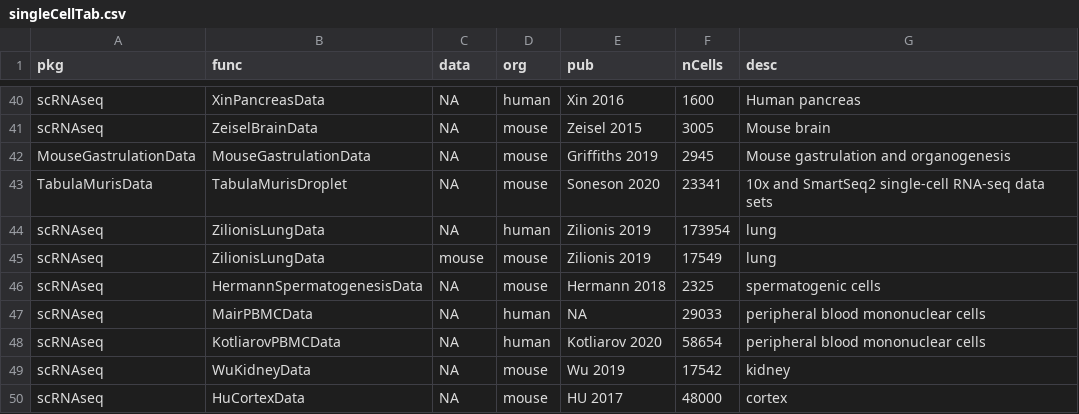
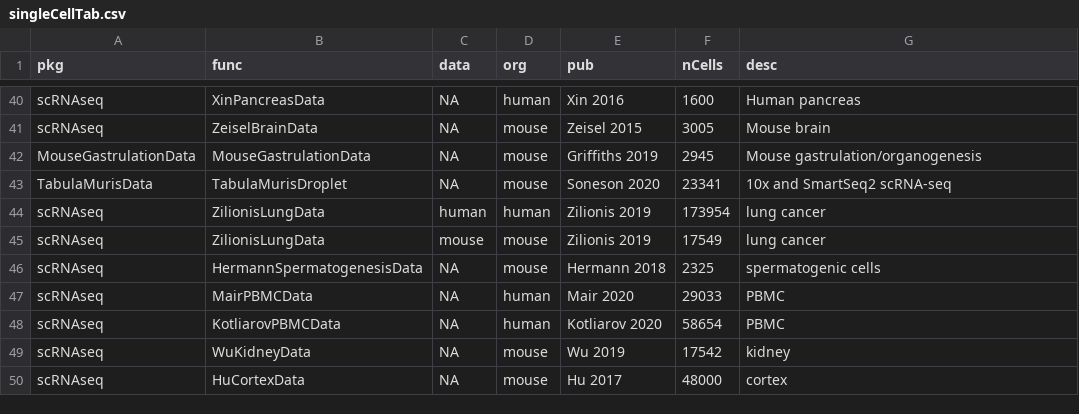
Before and after one commit to thelovelab/DESeq2, a CSV file: inst/extdata/singleCellTab.csv, drawn as a sheet; only a part is shown, gaps mark what is left out.

Commit message:
fixes to the CSV

```diff
--- a/inst/extdata/singleCellTab.csv
+++ b/inst/extdata/singleCellTab.csv
@@ -41,10 +41,10 @@ scRNAseq,XinPancreasData,NA,human,Xin 2016,1600,Human pancreas
 scRNAseq,ZeiselBrainData,NA,mouse,Zeisel 2015,3005,Mouse brain
-MouseGastrulationData,MouseGastrulationData,NA,mouse,Griffiths 2019,2945,Mouse gastrulation and organogenesis
-TabulaMurisData,TabulaMurisDroplet,NA,mouse,Soneson 2020,23341,10x and SmartSeq2 single-cell RNA-seq data sets
-scRNAseq,ZilionisLungData,NA,human,Zilionis 2019,173954,lung
-scRNAseq,ZilionisLungData,mouse,mouse,Zilionis 2019,17549,lung
+MouseGastrulationData,MouseGastrulationData,NA,mouse,Griffiths 2019,2945,Mouse gastrulation/organogenesis
+TabulaMurisData,TabulaMurisDroplet,NA,mouse,Soneson 2020,23341,10x and SmartSeq2 scRNA-seq
+scRNAseq,ZilionisLungData,human,human,Zilionis 2019,173954,lung cancer
+scRNAseq,ZilionisLungData,mouse,mouse,Zilionis 2019,17549,lung cancer
 scRNAseq,HermannSpermatogenesisData,NA,mouse,Hermann 2018,2325,spermatogenic cells
-scRNAseq,MairPBMCData,NA,human,NA,29033,peripheral blood mononuclear cells	
-scRNAseq,KotliarovPBMCData,NA,human,Kotliarov 2020,58654,peripheral blood mononuclear cells	
+scRNAseq,MairPBMCData,NA,human,Mair 2020,29033,PBMC
+scRNAseq,KotliarovPBMCData,NA,human,Kotliarov 2020,58654,PBMC
 scRNAseq,WuKidneyData,NA,mouse,Wu 2019,17542,kidney
-scRNAseq,HuCortexData,NA,mouse,HU 2017,48000,cortex
+scRNAseq,HuCortexData,NA,mouse,Hu 2017,48000,cortex
```
